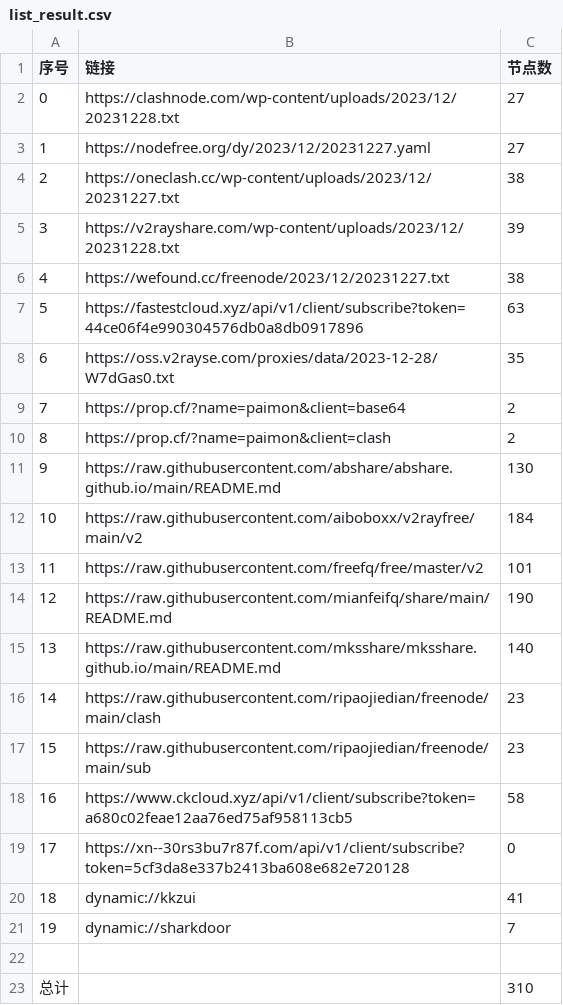
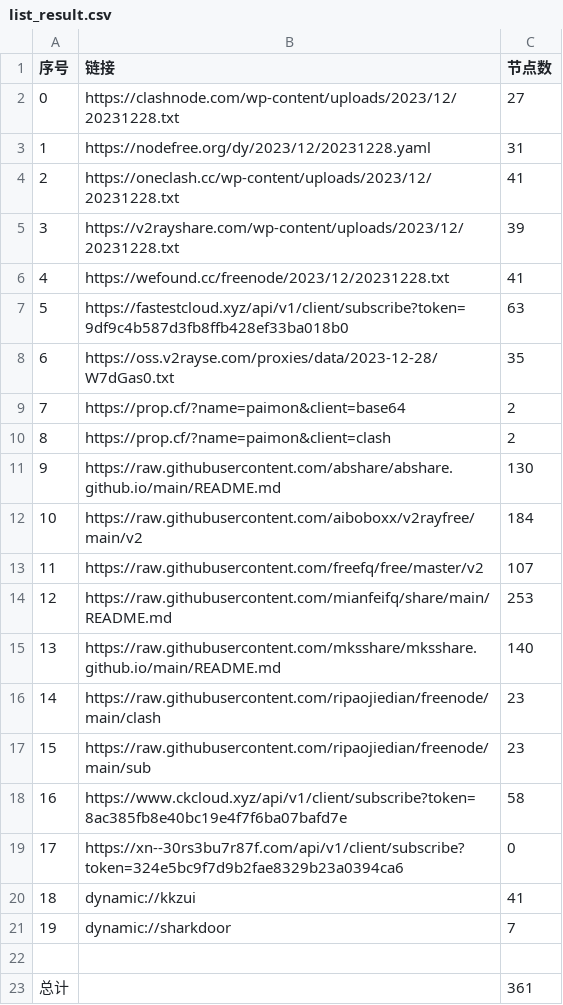
Before and after one commit to WTNLXTBL/Node-Fetch, a CSV file: list_result.csv, drawn as a sheet.

```diff
--- a/list_result.csv
+++ b/list_result.csv
@@ -2,7 +2,7 @@
 0,https://clashnode.com/wp-content/uploads/2023/12/20231228.txt,27
-1,https://nodefree.org/dy/2023/12/20231227.yaml,27
-2,https://oneclash.cc/wp-content/uploads/2023/12/20231227.txt,38
+1,https://nodefree.org/dy/2023/12/20231228.yaml,31
+2,https://oneclash.cc/wp-content/uploads/2023/12/20231228.txt,41
 3,https://v2rayshare.com/wp-content/uploads/2023/12/20231228.txt,39
-4,https://wefound.cc/freenode/2023/12/20231227.txt,38
-5,https://fastestcloud.xyz/api/v1/client/subscribe?token=44ce06f4e990304576db0a8db0917896,63
+4,https://wefound.cc/freenode/2023/12/20231228.txt,41
+5,https://fastestcloud.xyz/api/v1/client/subscribe?token=9df9c4b587d3fb8ffb428ef33ba018b0,63
 6,https://oss.v2rayse.com/proxies/data/2023-12-28/W7dGas0.txt,35
@@ -12,4 +12,4 @@
 10,https://raw.githubusercontent.com/aiboboxx/v2rayfree/main/v2,184
-11,https://raw.githubusercontent.com/freefq/free/master/v2,101
-12,https://raw.githubusercontent.com/mianfeifq/share/main/README.md,190
+11,https://raw.githubusercontent.com/freefq/free/master/v2,107
+12,https://raw.githubusercontent.com/mianfeifq/share/main/README.md,253
 13,https://raw.githubusercontent.com/mksshare/mksshare.github.io/main/README.md,140
@@ -17,4 +17,4 @@
 15,https://raw.githubusercontent.com/ripaojiedian/freenode/main/sub,23
-16,https://www.ckcloud.xyz/api/v1/client/subscribe?token=a680c02feae12aa76ed75af958113cb5,58
-17,https://xn--30rs3bu7r87f.com/api/v1/client/subscribe?token=5cf3da8e337b2413ba608e682e720128,0
+16,https://www.ckcloud.xyz/api/v1/client/subscribe?token=8ac385fb8e40bc19e4f7f6ba07bafd7e,58
+17,https://xn--30rs3bu7r87f.com/api/v1/client/subscribe?token=324e5bc9f7d9b2fae8329b23a0394ca6,0
 18,dynamic://kkzui,41
@@ -22,2 +22,2 @@
 
-总计,,310
+总计,,361
```
Also changed, not shown: 14 other files.
